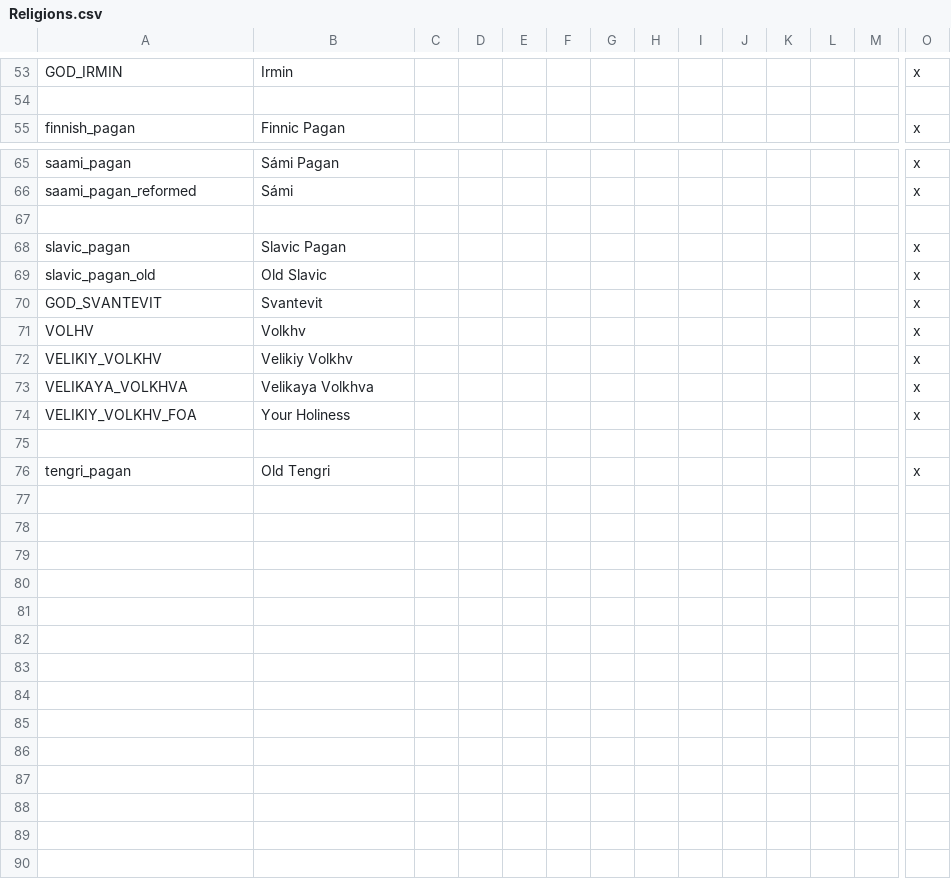
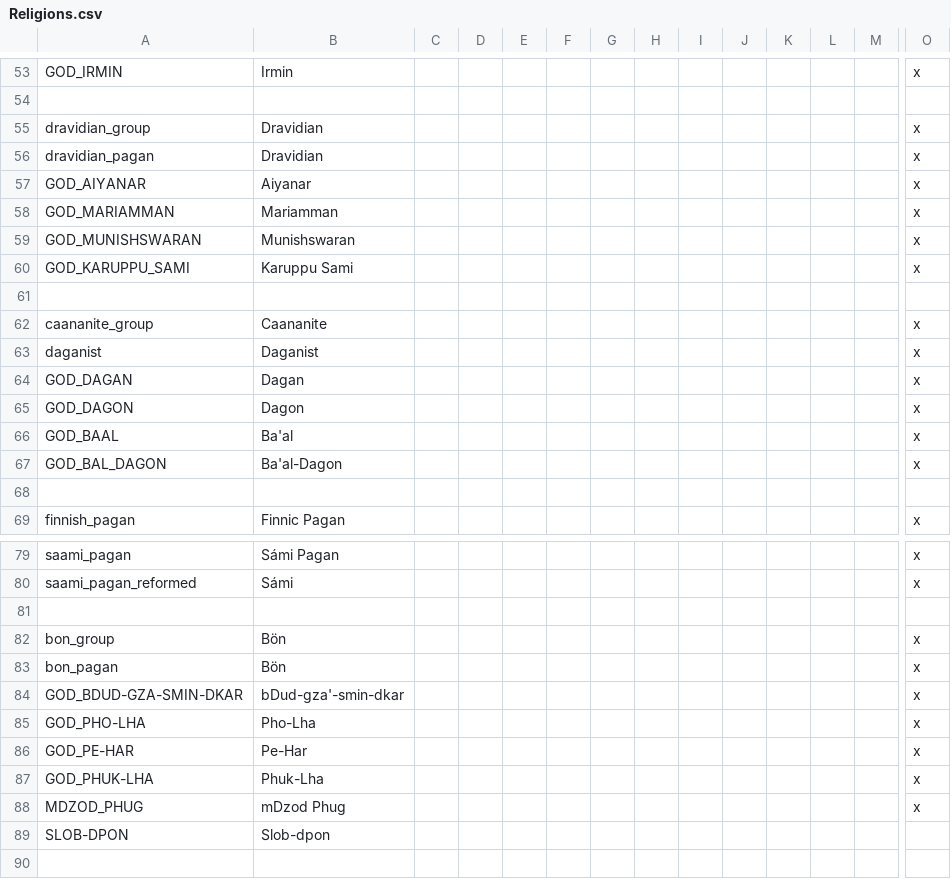
Before and after one commit to darkgamma/erebos-mod, a CSV file: localisation/Religions.csv, drawn as a sheet; only a part is shown, gaps mark what is left out; the shorter side is filled out with more unchanged rows; rows hold the shown columns only; the diff names each change by its address in the sheet, - before the commit and + after, or states it on an @@ line.

```diff
--- a/localisation/Religions.csv
+++ b/localisation/Religions.csv
+row 55: dravidian_group | Dravidian |  |  |  |  |  |  |  |  |  |  |  | x
+row 56: dravidian_pagan | Dravidian |  |  |  |  |  |  |  |  |  |  |  | x
+row 57: GOD_AIYANAR | Aiyanar |  |  |  |  |  |  |  |  |  |  |  | x
+row 58: GOD_MARIAMMAN | Mariamman |  |  |  |  |  |  |  |  |  |  |  | x
+row 59: GOD_MUNISHSWARAN | Munishswaran |  |  |  |  |  |  |  |  |  |  |  | x
+row 60: GOD_KARUPPU_SAMI | Karuppu Sami |  |  |  |  |  |  |  |  |  |  |  | x
+row 61: (empty)
+row 62: caananite_group | Caananite |  |  |  |  |  |  |  |  |  |  |  | x
+row 63: daganist | Daganist |  |  |  |  |  |  |  |  |  |  |  | x
+row 64: GOD_DAGAN | Dagan |  |  |  |  |  |  |  |  |  |  |  | x
+row 65: GOD_DAGON | Dagon |  |  |  |  |  |  |  |  |  |  |  | x
+row 66: GOD_BAAL | Ba'al |  |  |  |  |  |  |  |  |  |  |  | x
+row 67: GOD_BAL_DAGON | Ba'al-Dagon |  |  |  |  |  |  |  |  |  |  |  | x
+row 68: (empty)
+row 81: (empty)
+row 82: bon_group | Bön |  |  |  |  |  |  |  |  |  |  |  | x
+row 83: bon_pagan | Bön |  |  |  |  |  |  |  |  |  |  |  | x
+row 84: GOD_BDUD-GZA-SMIN-DKAR | bDud-gza'-smin-dkar |  |  |  |  |  |  |  |  |  |  |  | x
+row 85: GOD_PHO-LHA | Pho-Lha |  |  |  |  |  |  |  |  |  |  |  | x
+row 86: GOD_PE-HAR | Pe-Har |  |  |  |  |  |  |  |  |  |  |  | x
+row 87: GOD_PHUK-LHA | Phuk-Lha |  |  |  |  |  |  |  |  |  |  |  | x
+row 88: MDZOD_PHUG | mDzod Phug |  |  |  |  |  |  |  |  |  |  |  | x
+row 89: SLOB-DPON | Slob-dpon
```
